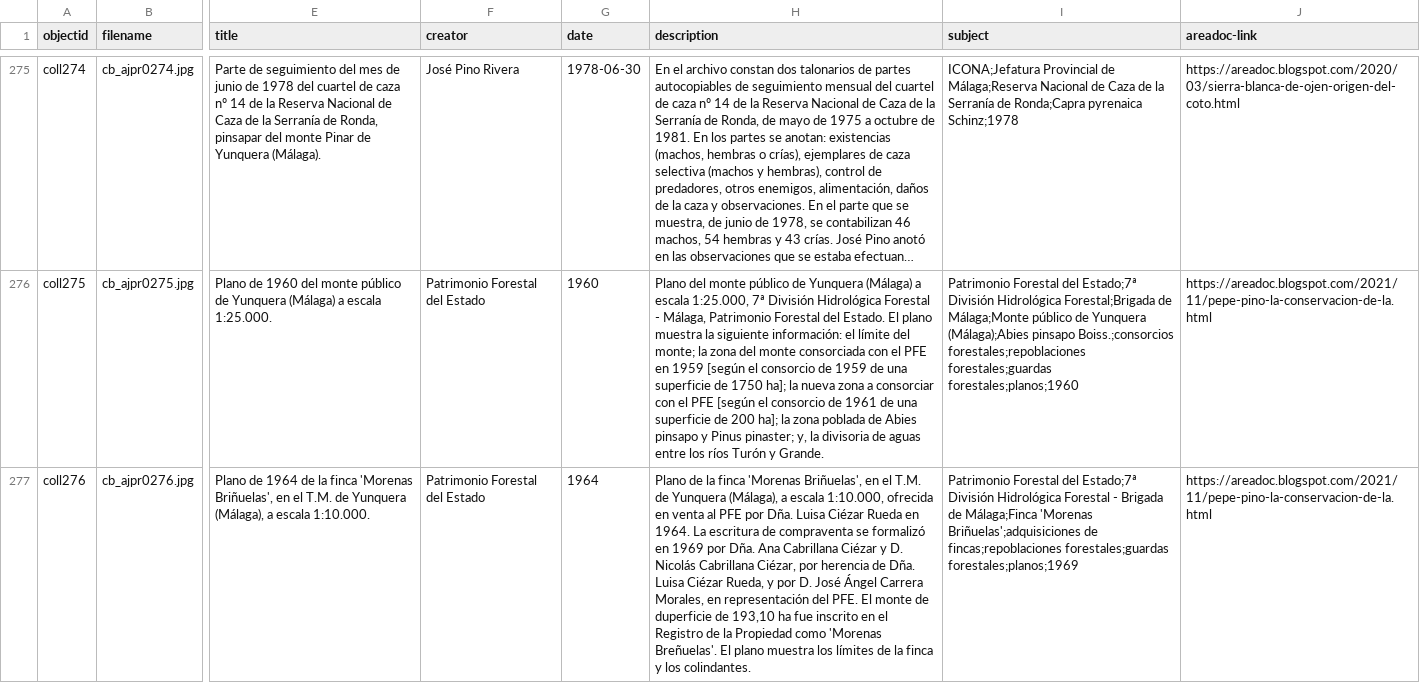
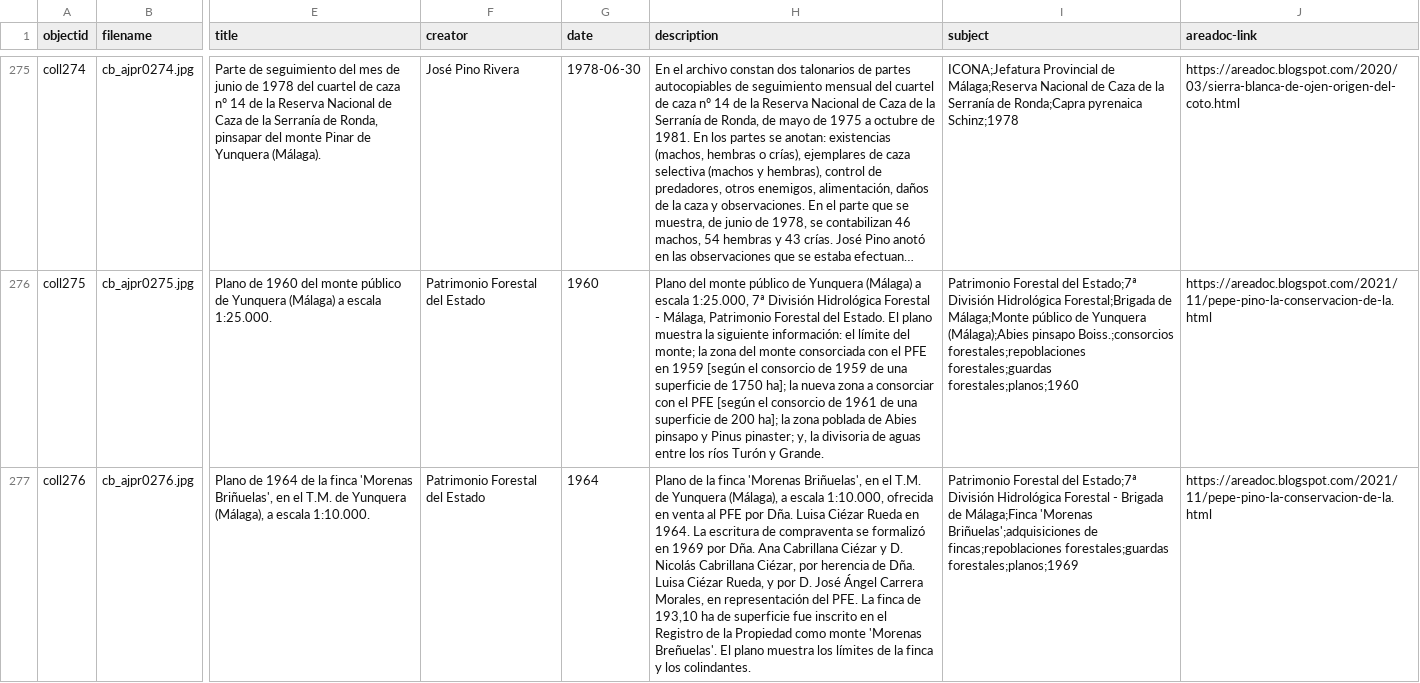
Before and after one commit to jpinod02/archivojosepinorivera, a CSV file: _data/cb_metadata_archivojosepinorivera1.csv, drawn as a sheet; only a part is shown, gaps mark what is left out; long unchanged cells end in …; the diff names each change by its address in the sheet, - before the commit and + after, or states it on an @@ line.

Commit message:
Update cb_metadata_archivojosepinorivera1.csv

```diff
--- a/_data/cb_metadata_archivojosepinorivera1.csv
+++ b/_data/cb_metadata_archivojosepinorivera1.csv
-H277 (description): …del PFE. El monte de duperficie de 193,10 ha fue inscrito en el Registro de la Propiedad como 'Morenas Breñuelas'.…
+H277 (description): …del PFE. La finca de 193,10 ha de superficie fue inscrito en el Registro de la Propiedad como monte 'Morenas Breñuelas'.…
```
